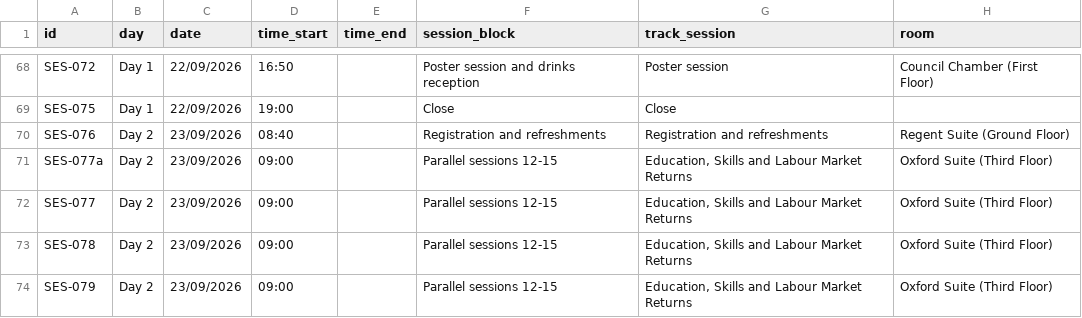
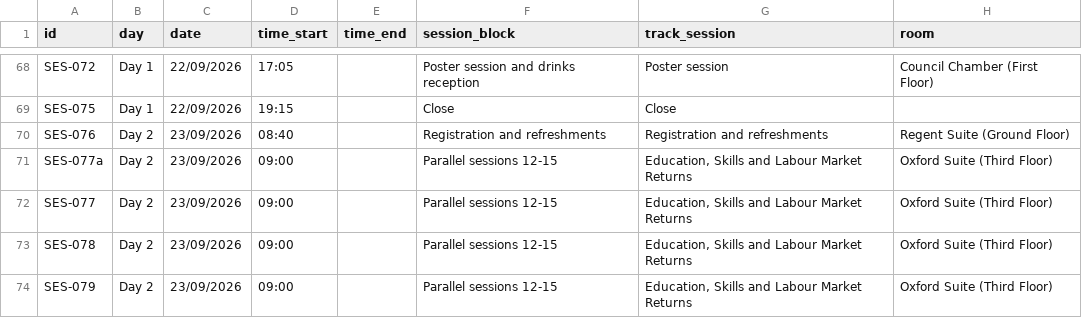
Before and after one commit to cls-conference-2026/cls-conference-2026.github.io, a CSV file: timetable.csv, drawn as a sheet; only a part is shown, gaps mark what is left out; the diff covers the shown part only; the diff names each change by its address in the sheet, - before the commit and + after, or states it on an @@ line.

```diff
--- a/timetable.csv
+++ b/timetable.csv
-D68 (time_start): 16:50
+D68 (time_start): 17:05
-D69 (time_start): 19:00
+D69 (time_start): 19:15
```
Also changed, not shown: 27 edited cells elsewhere in this file.
